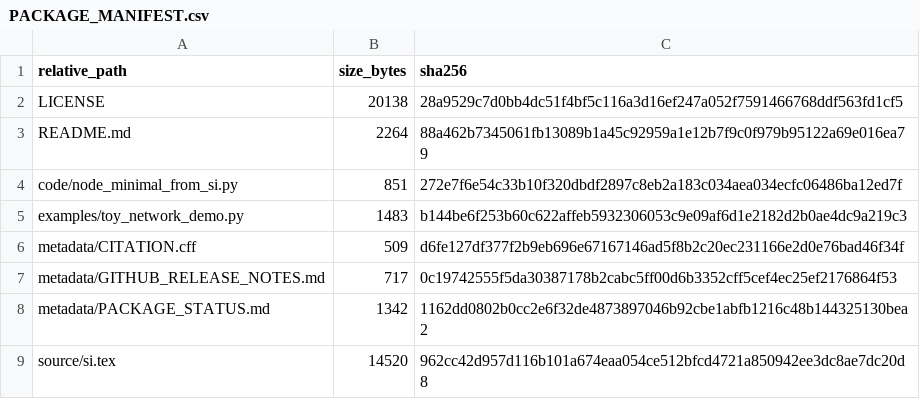
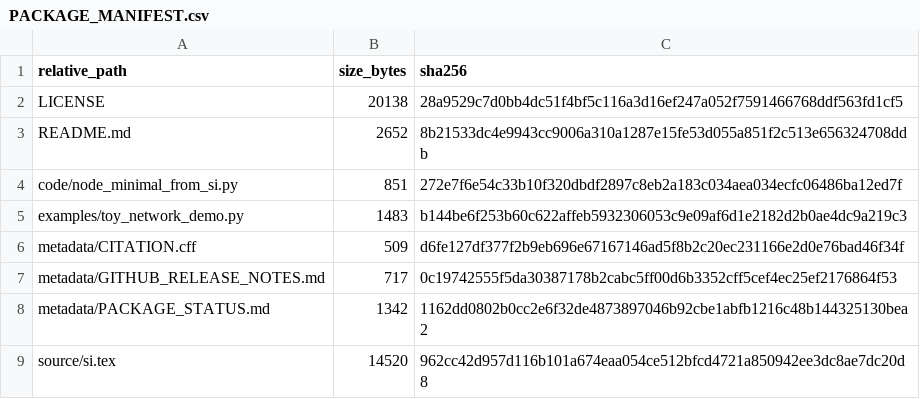
Before and after one commit to dlevinson/paper-2026-05-node, a CSV file: PACKAGE_MANIFEST.csv, drawn as a sheet.

```diff
--- a/PACKAGE_MANIFEST.csv
+++ b/PACKAGE_MANIFEST.csv
@@ -2,3 +2,3 @@ relative_path,size_bytes,sha256
 LICENSE,20138,28a9529c7d0bb4dc51f4bf5c116a3d16ef247a052f7591466768ddf563fd1cf5
-README.md,2264,88a462b7345061fb13089b1a45c92959a1e12b7f9c0f979b95122a69e016ea79
+README.md,2652,8b21533dc4e9943cc9006a310a1287e15fe53d055a851f2c513e656324708ddb
 code/node_minimal_from_si.py,851,272e7f6e54c33b10f320dbdf2897c8eb2a183c034aea034ecfc06486ba12ed7f
```
Also changed, not shown: 1 other file.
